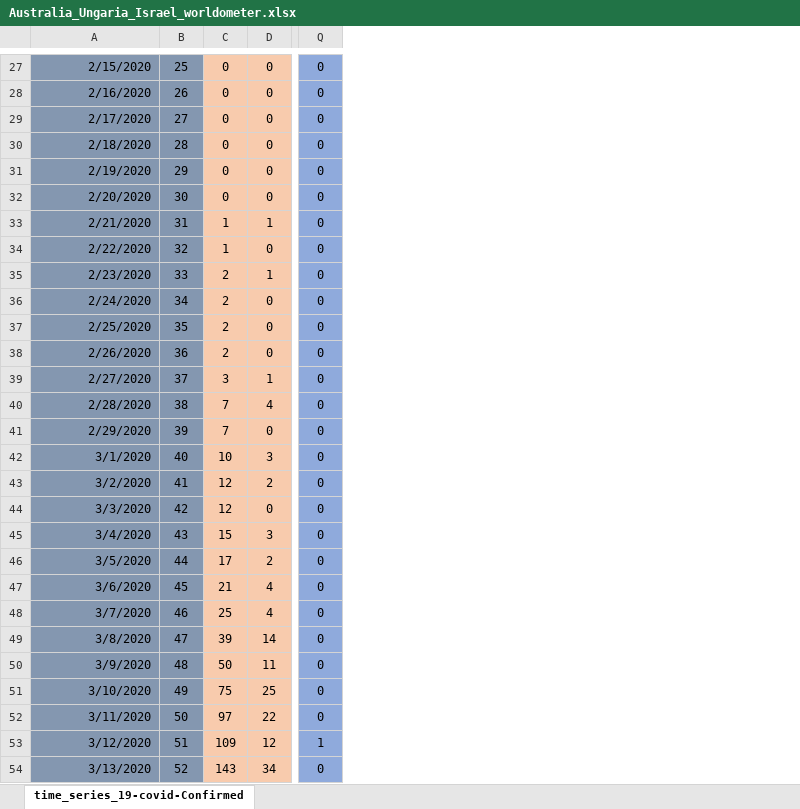
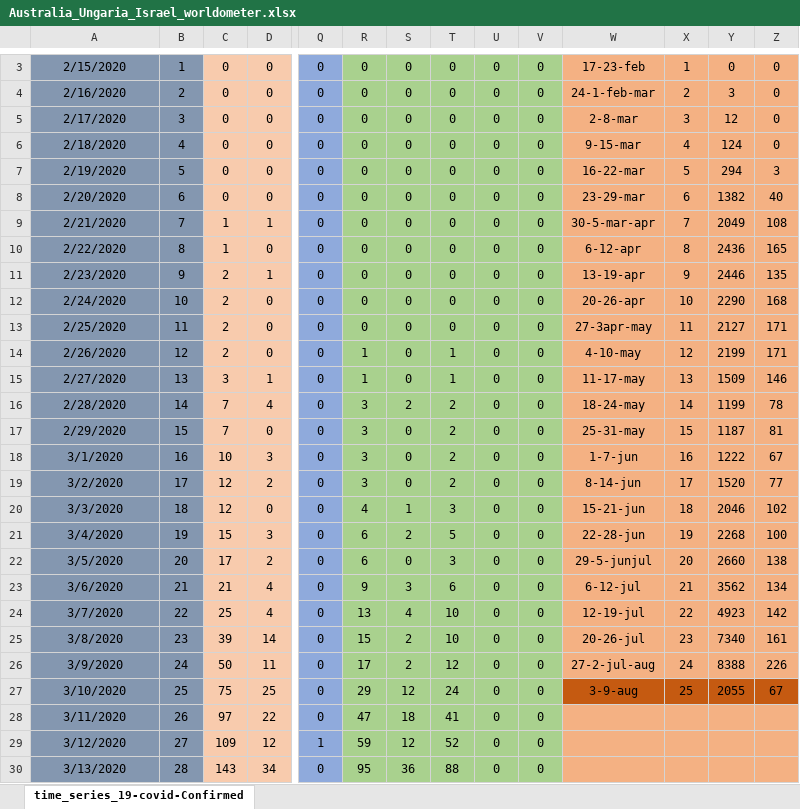
Before and after one commit to nor24o/Practica_covid19_UTCN, an Excel workbook: Database/Norbert/Australia_Ungaria_Israel_worldometer.xlsx, sheet time_series_19-covid-Confirmed, drawn as a sheet; only a part is shown, gaps mark what is left out; values as stored, in another font and other column widths than the file's, no borders; addresses are those after the commit; the diff covers the shown part only; the diff names each change by its address in the sheet, - before the commit and + after, or states it on an @@ line.

```diff
--- a/Database/Norbert/Australia_Ungaria_Israel_worldometer.xlsx (sheet time_series_19-covid-Confirmed)
+++ b/Database/Norbert/Australia_Ungaria_Israel_worldometer.xlsx (sheet time_series_19-covid-Confirmed)
+column R, rows 3-30: 0 | 0 | 0 | 0 | 0 | 0 | 0 | 0 | 0 | 0 | 0 | 1 | 1 | 3 | 3 | 3 | 3 | 4 | 6 | 6 | 9 | 13 | 15 | 17 | 29 | 47 | 59 | 95
+column S, rows 3-30: 0 | 0 | 0 | 0 | 0 | 0 | 0 | 0 | 0 | 0 | 0 | 0 | 0 | 2 | 0 | 0 | 0 | 1 | 2 | 0 | 3 | 4 | 2 | 2 | 12 | 18 | 12 | 36
+column T, rows 3-30: 0 | 0 | 0 | 0 | 0 | 0 | 0 | 0 | 0 | 0 | 0 | 1 | 1 | 2 | 2 | 2 | 2 | 3 | 5 | 3 | 6 | 10 | 10 | 12 | 24 | 41 | 52 | 88
+column U, rows 3-30: all 0
+column V, rows 3-30: all 0
+column W, rows 3-27: 17-23-feb | 24-1-feb-mar | 2-8-mar | 9-15-mar | 16-22-mar | 23-29-mar | 30-5-mar-apr | 6-12-apr | 13-19-apr | 20-26-apr | 27-3apr-may | 4-10-may | 11-17-may | 18-24-may | 25-31-may | 1-7-jun | 8-14-jun | 15-21-jun | 22-28-jun | 29-5-junjul | 6-12-jul | 12-19-jul | 20-26-jul | 27-2-jul-aug | 3-9-aug
+column X, rows 3-27: 1 | 2 | 3 | 4 | 5 | 6 | 7 | 8 | 9 | 10 | 11 | 12 | 13 | 14 | 15 | 16 | 17 | 18 | 19 | 20 | 21 | 22 | 23 | 24 | 25
+column Y, rows 3-27: 0 | 3 | 12 | 124 | 294 | 1382 | 2049 | 2436 | 2446 | 2290 | 2127 | 2199 | 1509 | 1199 | 1187 | 1222 | 1520 | 2046 | 2268 | 2660 | 3562 | 4923 | 7340 | 8388 | 2055
+column Z, rows 3-27: 0 | 0 | 0 | 0 | 3 | 40 | 108 | 165 | 135 | 168 | 171 | 171 | 146 | 78 | 81 | 67 | 77 | 102 | 100 | 138 | 134 | 142 | 161 | 226 | 67
-A3:A30 alignment: right
+A3:A30 alignment: center
-B3: 25
+B3: 1
-B4: 26
+B4: 2
-B5: 27
+B5: 3
-B6: 28
+B6: 4
-B7: 29
+B7: 5
-B8: 30
+B8: 6
-B9: 31
+B9: 7
-B10: 32
+B10: 8
-B11: 33
+B11: 9
-B12: 34
+B12: 10
-B13: 35
+B13: 11
-B14: 36
+B14: 12
-B15: 37
+B15: 13
-B16: 38
+B16: 14
-B17: 39
+B17: 15
-B18: 40
+B18: 16
-B19: 41
+B19: 17
-B20: 42
+B20: 18
-B21: 43
+B21: 19
-B22: 44
+B22: 20
-B23: 45
+B23: 21
-B24: 46
+B24: 22
-B25: 47
+B25: 23
-B26: 48
+B26: 24
-B27: 49
+B27: 25
-B28: 50
+B28: 26
-B29: 51
+B29: 27
-B30: 52
+B30: 28
```
Also changed, not shown: 5 added rows, 24 removed rows, 139 edited cells and cell formats elsewhere in this sheet, formulas that keep their value, Database/Norbert/Cazuri.xlsx, 5 other files.
